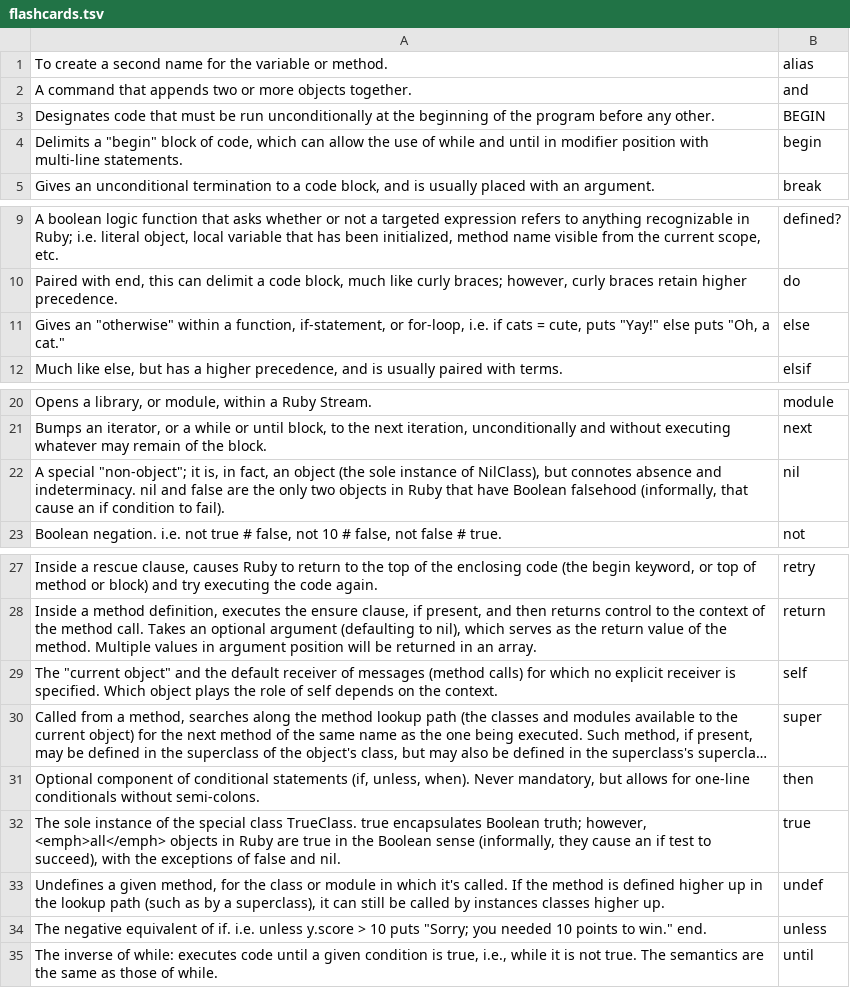
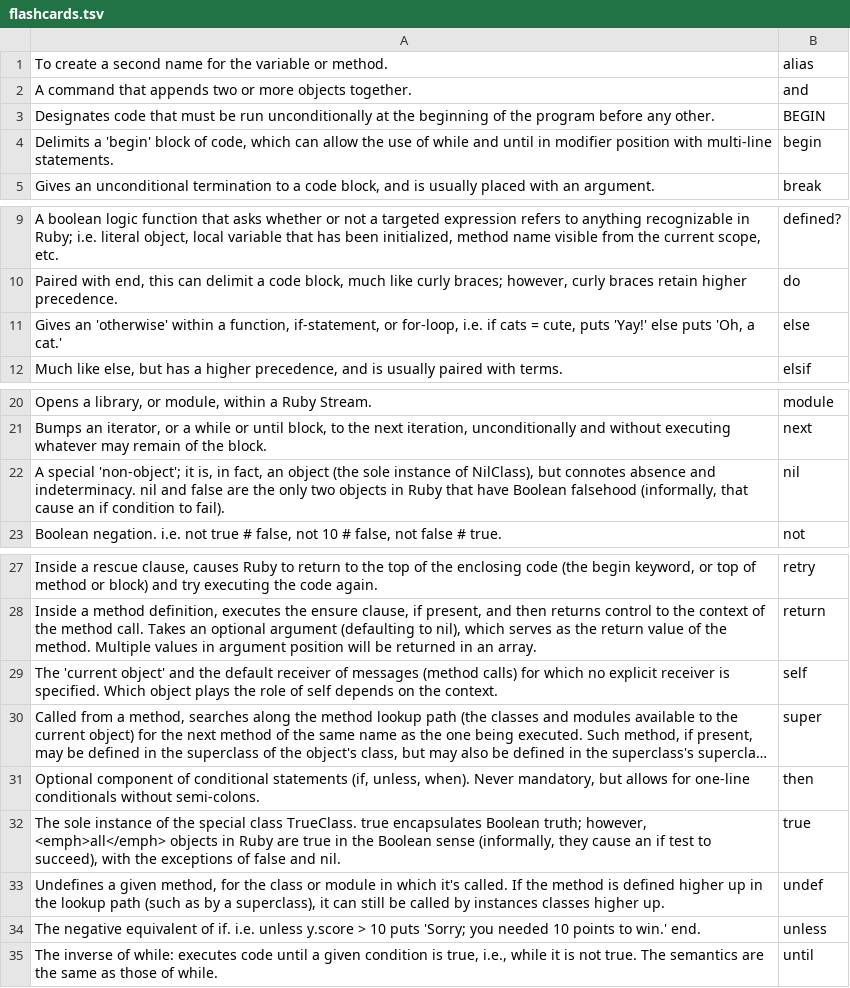
Before and after one commit to nowakoff/kittytastic, a TSV file: flashcards.tsv, drawn as a sheet; only a part is shown, gaps mark what is left out; long unchanged cells end in …; the diff names each change by its address in the sheet, - before the commit and + after, or states it on an @@ line.

```diff
--- a/flashcards.tsv
+++ b/flashcards.tsv
-A4: Delimits a "begin" block of…
+A4: Delimits a 'begin' block of…
-A11: Gives an "otherwise" within a function, if-statement, or for-loop, i.e. if cats = cute, puts "Yay!" else puts "Oh, a cat."
+A11: Gives an 'otherwise' within a function, if-statement, or for-loop, i.e. if cats = cute, puts 'Yay!' else puts 'Oh, a cat.'
-A22: A special "non-object"; it is,…
+A22: A special 'non-object'; it is,…
-A29: The "current object" and the…
+A29: The 'current object' and the…
-A34: …10 puts "Sorry; you needed 10 points to win." end.
+A34: …10 puts 'Sorry; you needed 10 points to win.' end.
```
Also changed, not shown: 1 other file.
